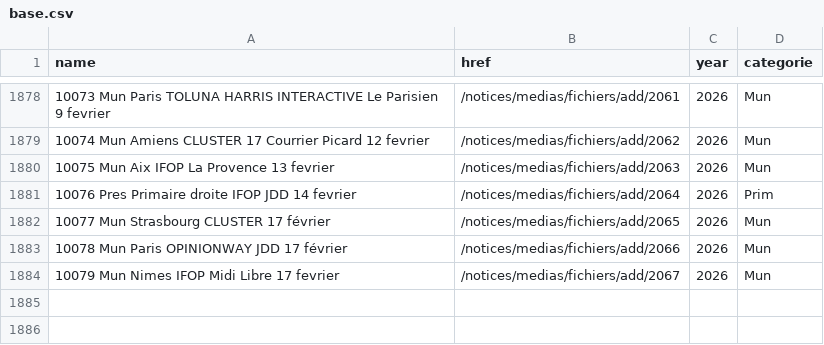
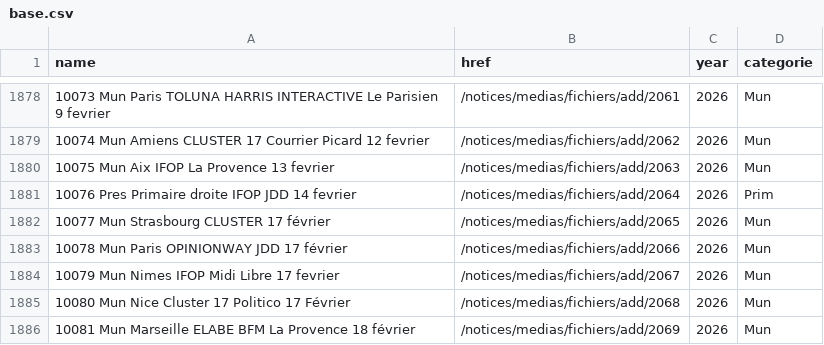
Before and after one commit to MieuxVoter/sondages-commission-index, a CSV file: base.csv, drawn as a sheet; only a part is shown, gaps mark what is left out; the diff names each change by its address in the sheet, - before the commit and + after, or states it on an @@ line.

```diff
--- a/base.csv
+++ b/base.csv
+row 1885: 10080 Mun Nice Cluster 17 Politico 17 Février | /notices/medias/fichiers/add/2068 | 2026 | Mun
+row 1886: 10081 Mun Marseille ELABE BFM La Provence 18 février | /notices/medias/fichiers/add/2069 | 2026 | Mun
```
Also changed, not shown: files.csv, notices_catalog.csv, 2 other files.
